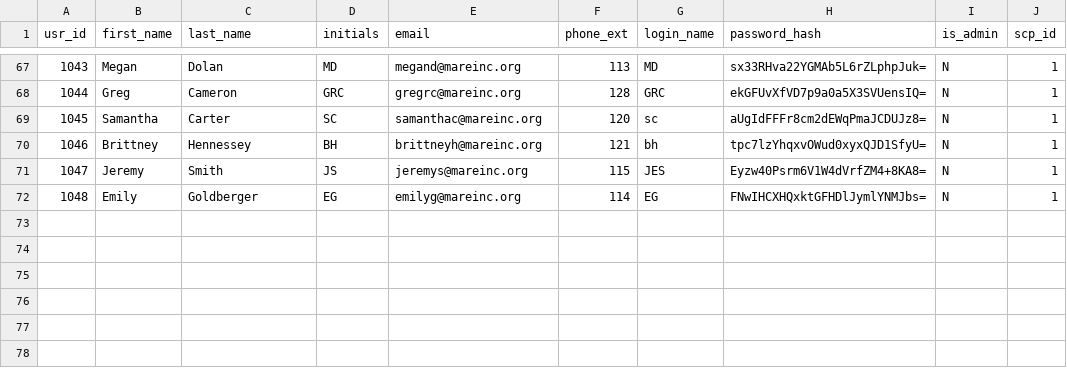
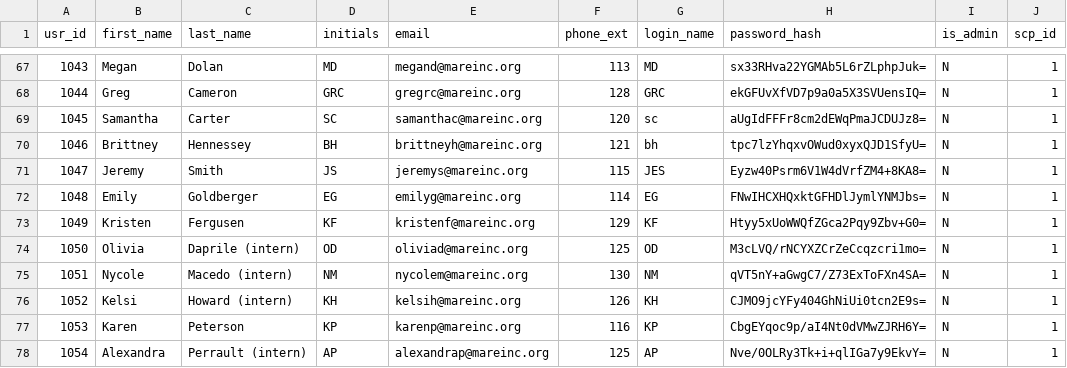
Before and after one commit to mareinc/mare, a CSV file: migration-data/csv-data/app_user.csv, drawn as a sheet; only a part is shown, gaps mark what is left out.

```diff
--- a/migration-data/csv-data/app_user.csv
+++ b/migration-data/csv-data/app_user.csv
@@ -72 +72,7 @@
 "1048","Emily","Goldberger","EG","emilyg@mareinc.org","114","EG","FNwIHCXHQxktGFHDlJymlYNMJbs=","N","1"
+"1049","Kristen","Fergusen","KF","kristenf@mareinc.org","129","KF","Htyy5xUoWWQfZGca2Pqy9Zbv+G0=","N","1"
+"1050","Olivia","Daprile (intern)","OD","oliviad@mareinc.org","125","OD","M3cLVQ/rNCYXZCrZeCcqzcri1mo=","N","1"
+"1051","Nycole","Macedo (intern)","NM","nycolem@mareinc.org","130","NM","qVT5nY+aGwgC7/Z73ExToFXn4SA=","N","1"
+"1052","Kelsi","Howard (intern)","KH","kelsih@mareinc.org","126","KH","CJMO9jcYFy404GhNiUi0tcn2E9s=","N","1"
+"1053","Karen","Peterson","KP","karenp@mareinc.org","116","KP","CbgEYqoc9p/aI4Nt0dVMwZJRH6Y=","N","1"
+"1054","Alexandra","Perrault (intern)","AP","alexandrap@mareinc.org","125","AP","Nve/0OLRy3Tk+i+qlIGa7y9EkvY=","N","1"
```
Also changed, not shown: migration-data/csv-data/agency.csv, migration-data/csv-data/family_special_need.csv, 27 other files.
